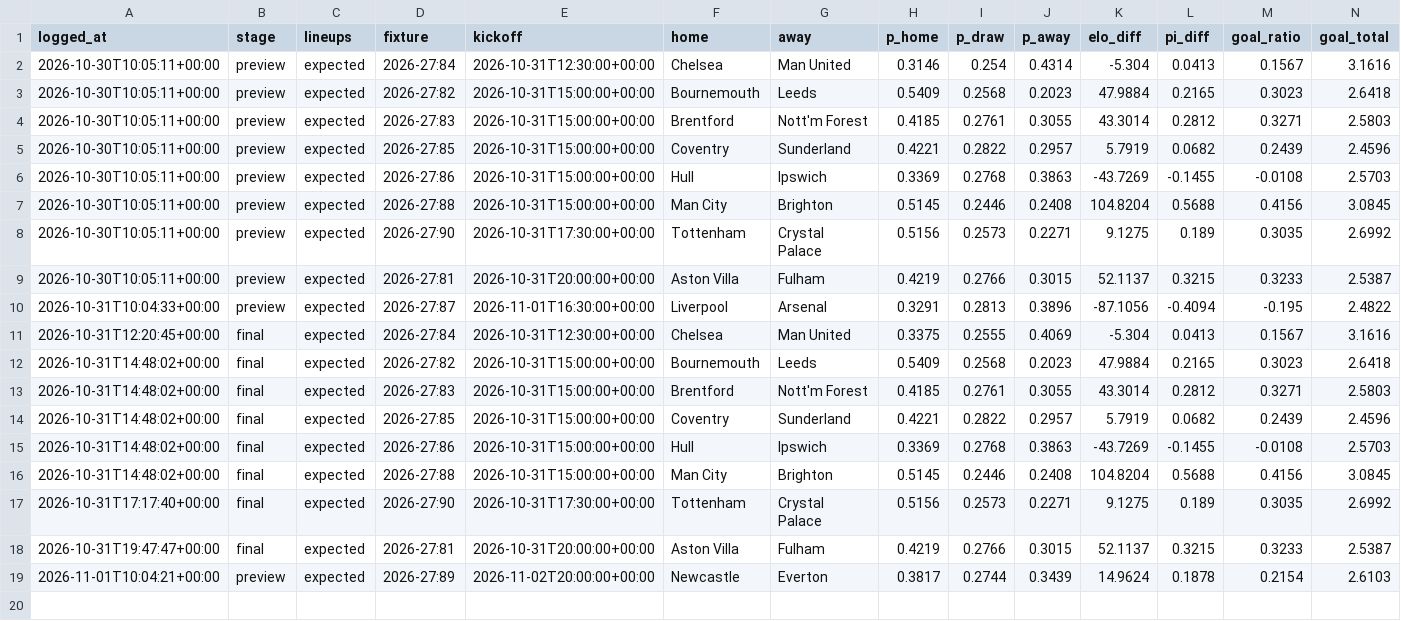
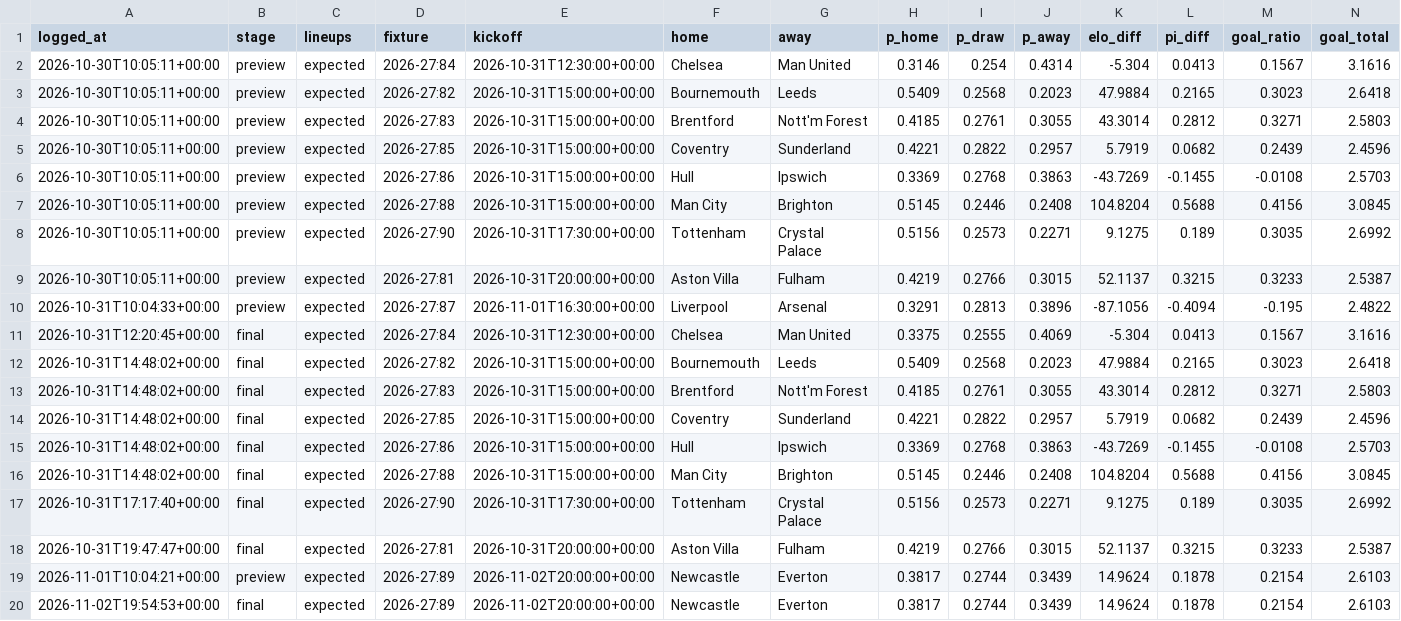
Before and after one commit to StonksLord/prediction-bot, a CSV file: predictions_log.csv, drawn as a sheet; only a part is shown; rows hold the shown columns only; the diff names each change by its address in the sheet, - before the commit and + after, or states it on an @@ line.

```diff
--- a/predictions_log.csv
+++ b/predictions_log.csv
+row 20: 2026-11-02T19:54:53+00:00 | final | expected | 2026-27:89 | 2026-11-02T20:00:00+00:00 | Newcastle | Everton | 0.3817 | 0.2744 | 0.3439 | 14.9624 | 0.1878 | 0.2154 | 2.6103
```
Also changed, not shown: markets_log.csv.
